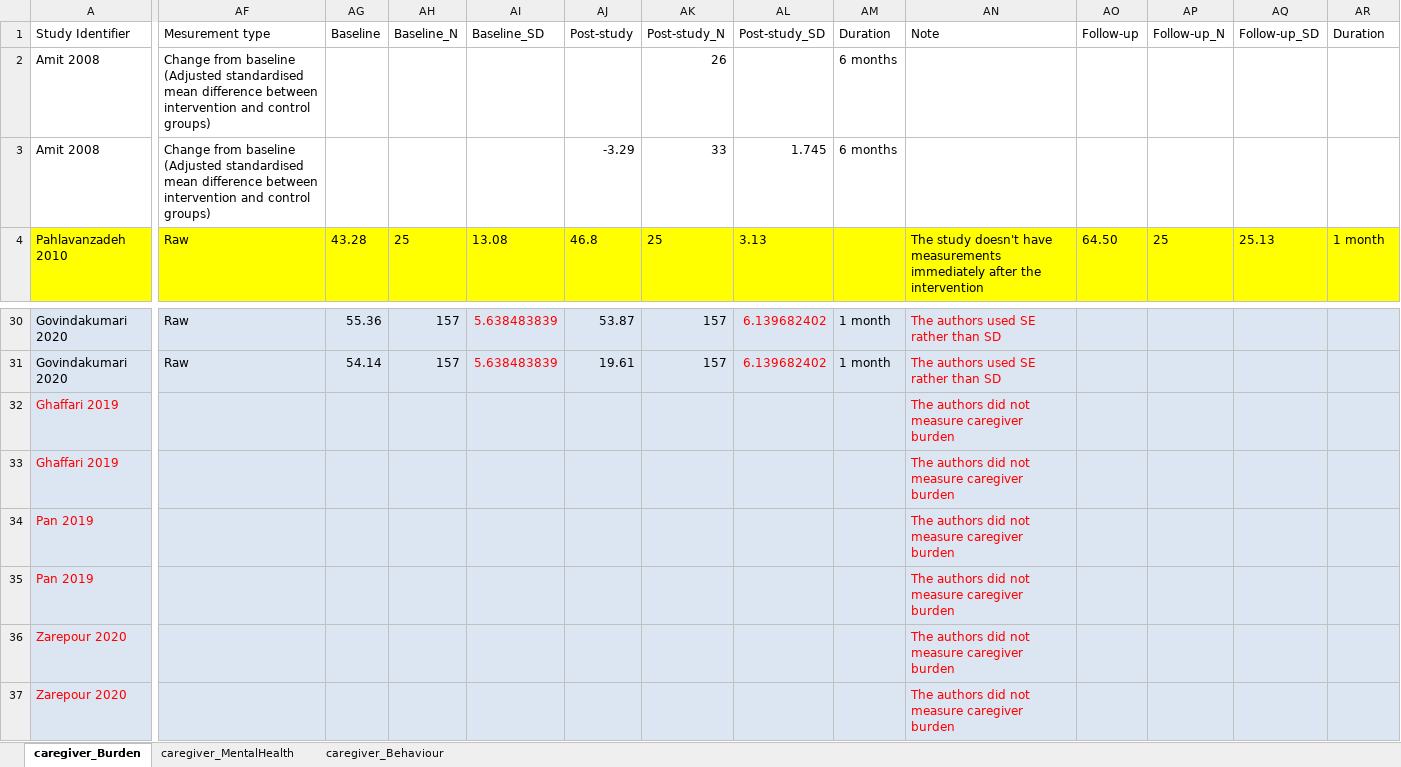
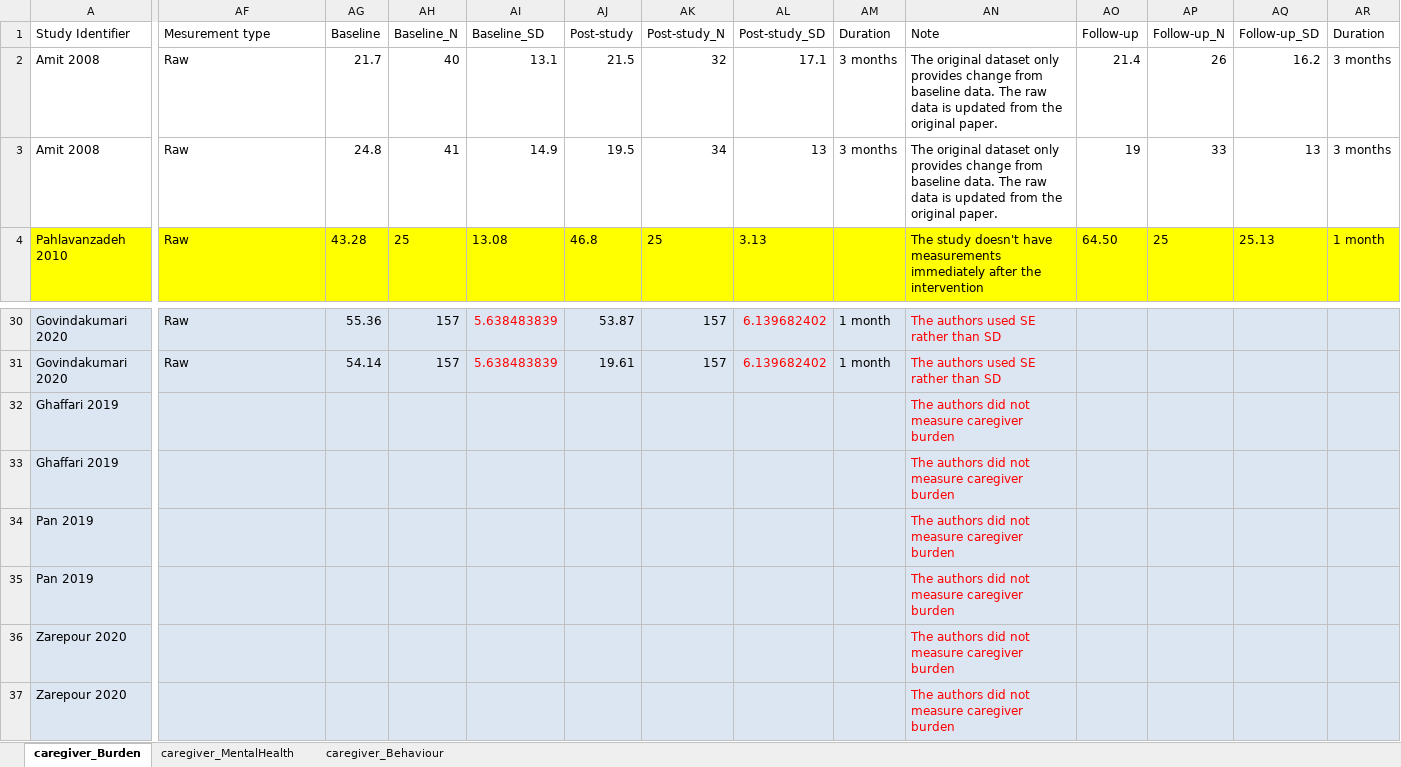
Before and after one commit to ydchen17/coursework, an Excel workbook: meta_analysis/Dataset_data_curated_final.xlsx, sheet caregiver_Burden, drawn as a sheet; only a part is shown, gaps mark what is left out; values as stored, in another font and other column widths than the file's, no borders; the diff covers the shown part only; the diff names each change by its address in the sheet, - before the commit and + after, or states it on an @@ line.

```diff
--- a/meta_analysis/Dataset_data_curated_final.xlsx (sheet caregiver_Burden)
+++ b/meta_analysis/Dataset_data_curated_final.xlsx (sheet caregiver_Burden)
-AF2:AF3 (Mesurement type): Change from baseline (Adjusted standardised mean difference between intervention and control groups)
+AF2:AF3 (Mesurement type): Raw
-AG2 (Baseline): (empty)
+AG2 (Baseline): 21.7
-AH2 (Baseline_N): (empty)
+AH2 (Baseline_N): 40
-AI2 (Baseline_SD): (empty)
+AI2 (Baseline_SD): 13.1
-AJ2 (Post-study): (empty)
+AJ2 (Post-study): 21.5
-AK2 (Post-study_N): 26
+AK2 (Post-study_N): 32
-AL2 (Post-study_SD): (empty)
+AL2 (Post-study_SD): 17.1
-AM2:AM3 (Duration): 6 months
+AM2:AM3 (Duration): 3 months
-AN2:AN3 (Note): (empty)
+AN2:AN3 (Note): The original dataset only provides change from baseline data. The raw data is updated from the original paper.
-AO2 (Follow-up): (empty)
+AO2 (Follow-up): 21.4
-AP2 (Follow-up_N): (empty)
+AP2 (Follow-up_N): 26
-AQ2 (Follow-up_SD): (empty)
+AQ2 (Follow-up_SD): 16.2
-AR2:AR3 (Duration): (empty)
+AR2:AR3 (Duration): 3 months
-AG3 (Baseline): (empty)
+AG3 (Baseline): 24.8
-AH3 (Baseline_N): (empty)
+AH3 (Baseline_N): 41
-AI3 (Baseline_SD): (empty)
+AI3 (Baseline_SD): 14.9
-AJ3 (Post-study): -3.29
+AJ3 (Post-study): 19.5
-AK3 (Post-study_N): 33
+AK3 (Post-study_N): 34
-AL3 (Post-study_SD): 1.745
+AL3 (Post-study_SD): 13
-AO3 (Follow-up): (empty)
+AO3 (Follow-up): 19
-AP3 (Follow-up_N): (empty)
+AP3 (Follow-up_N): 33
-AQ3 (Follow-up_SD): (empty)
+AQ3 (Follow-up_SD): 13
-A32:A37 text colour: #FF0000
+A32:A37 text colour: black
```
Also changed, not shown: 17 edited cells and cell formats elsewhere in this sheet, 57 other files.
